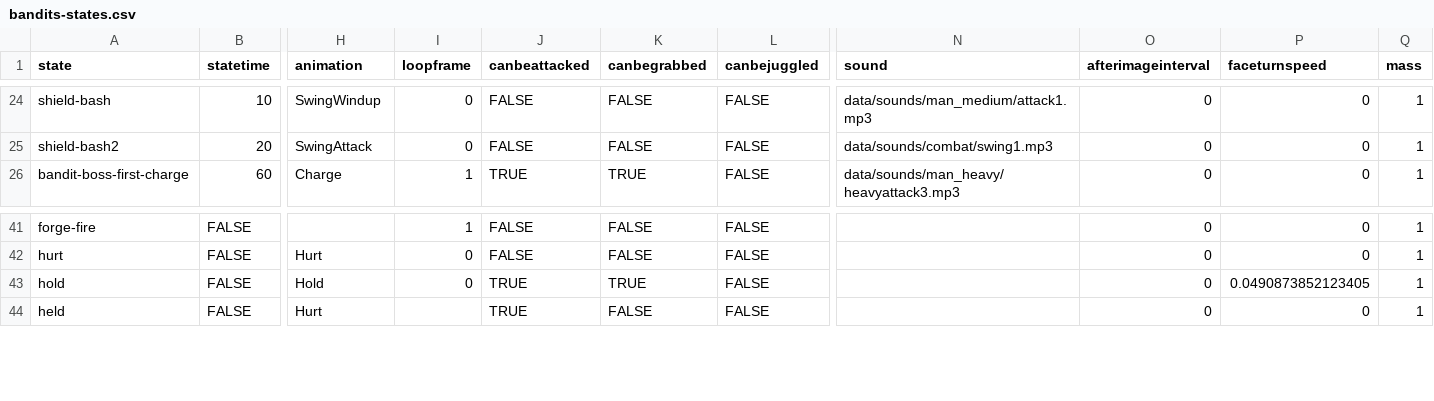
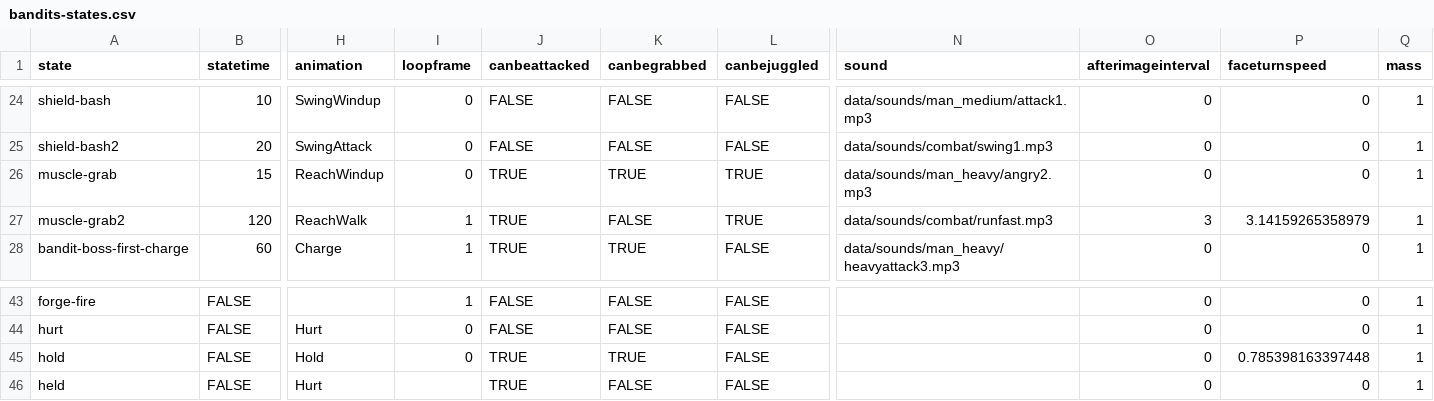
Before and after one commit to IoriBranford/dragontail, a CSV file: game/data/database/bandits-states.csv, drawn as a sheet; only a part is shown, gaps mark what is left out; addresses are those after the commit; rows hold the shown columns only; the diff names each change by its address in the sheet, - before the commit and + after, or states it on an @@ line.

Commit message:
Implement muscle bandit's running grab as attack

```diff
--- a/game/data/database/bandits-states.csv
+++ b/game/data/database/bandits-states.csv
+row 26: muscle-grab | 15 | ReachWindup | 0 | TRUE | TRUE | TRUE | data/sounds/man_heavy/angry2.mp3 | 0 | 0 | 1
+row 27: muscle-grab2 | 120 | ReachWalk | 1 | TRUE | FALSE | TRUE | data/sounds/combat/runfast.mp3 | 3 | 3.14159265358979 | 1
-P45 (faceturnspeed): 0.0490873852123405
+P45 (faceturnspeed): 0.785398163397448
```
Also changed, not shown: game/data/database/bandits-attacks.csv, game/data/database/bandits-properties.csv, 1 other file.
